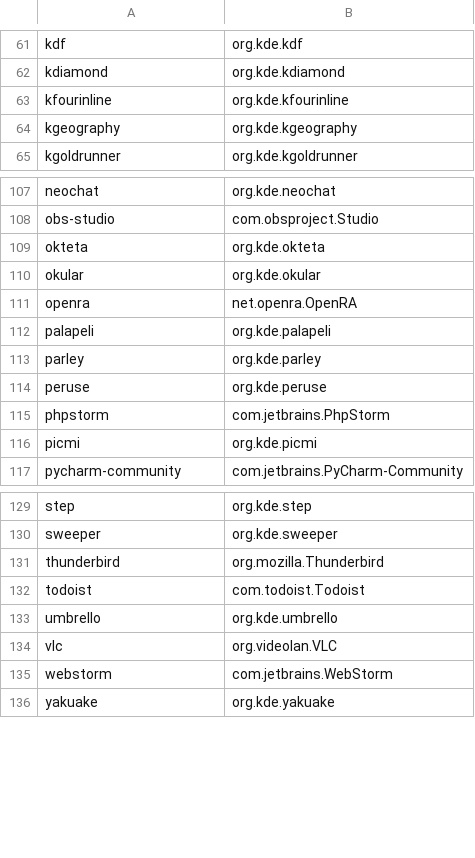
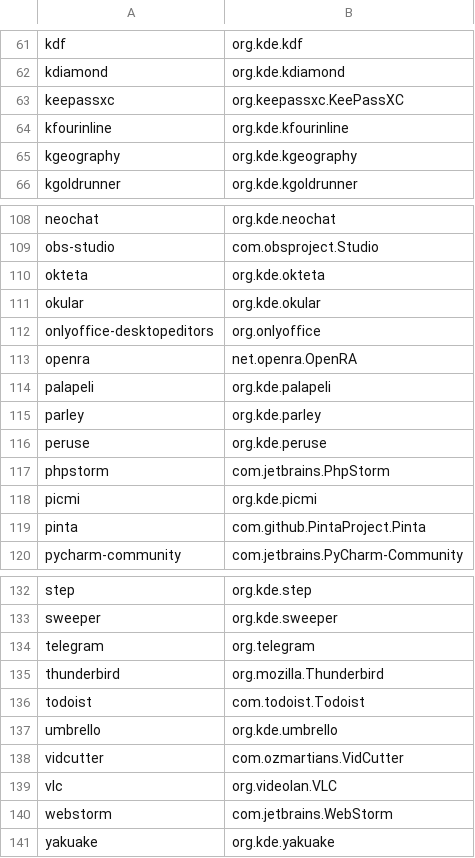
Before and after one commit to popey/unsnap, a CSV file: applist.csv, drawn as a sheet; only a part is shown, gaps mark what is left out.

Commit message:
Updated app list with more mappings

```diff
--- a/applist.csv
+++ b/applist.csv
@@ -62,2 +62,3 @@ kdf,org.kde.kdf
 kdiamond,org.kde.kdiamond
+keepassxc,org.keepassxc.KeePassXC
 kfourinline,org.kde.kfourinline
@@ -110,2 +111,3 @@ okteta,org.kde.okteta
 okular,org.kde.okular
+onlyoffice-desktopeditors,org.onlyoffice
 openra,net.openra.OpenRA
@@ -116,2 +118,3 @@ phpstorm,com.jetbrains.PhpStorm
 picmi,org.kde.picmi
+pinta,com.github.PintaProject.Pinta
 pycharm-community,com.jetbrains.PyCharm-Community
@@ -130,2 +133,3 @@ step,org.kde.step
 sweeper,org.kde.sweeper
+telegram,org.telegram
 thunderbird,org.mozilla.Thunderbird
@@ -133,2 +137,3 @@ todoist,com.todoist.Todoist
 umbrello,org.kde.umbrello
+vidcutter,com.ozmartians.VidCutter
 vlc,org.videolan.VLC
```
